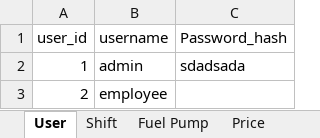
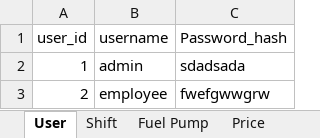
Before and after one commit to minalinsky098/Gas-inventory-management-system, an Excel workbook: Gas Inventory Spreadsheet.xlsx, sheet User, drawn as a sheet; values as stored, in another font and other column widths than the file's, no borders; the diff names each change by its address in the sheet, - before the commit and + after, or states it on an @@ line.

Commit message:
added values for visualization

```diff
--- a/Gas Inventory Spreadsheet.xlsx (sheet User)
+++ b/Gas Inventory Spreadsheet.xlsx (sheet User)
-C3 (Password_hash): (empty)
+C3 (Password_hash): fwefgwwgrw
```
Also changed, not shown: sheet Fuel_type, 1 other file.
